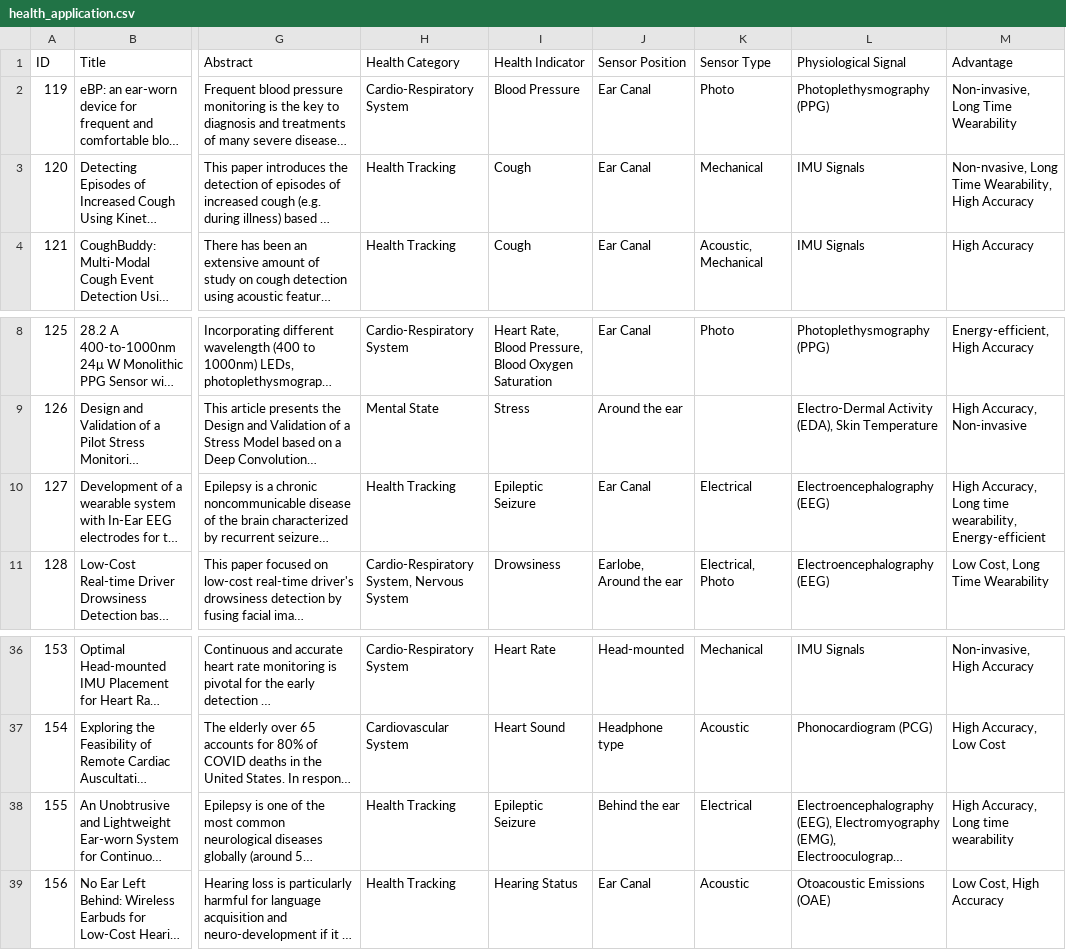
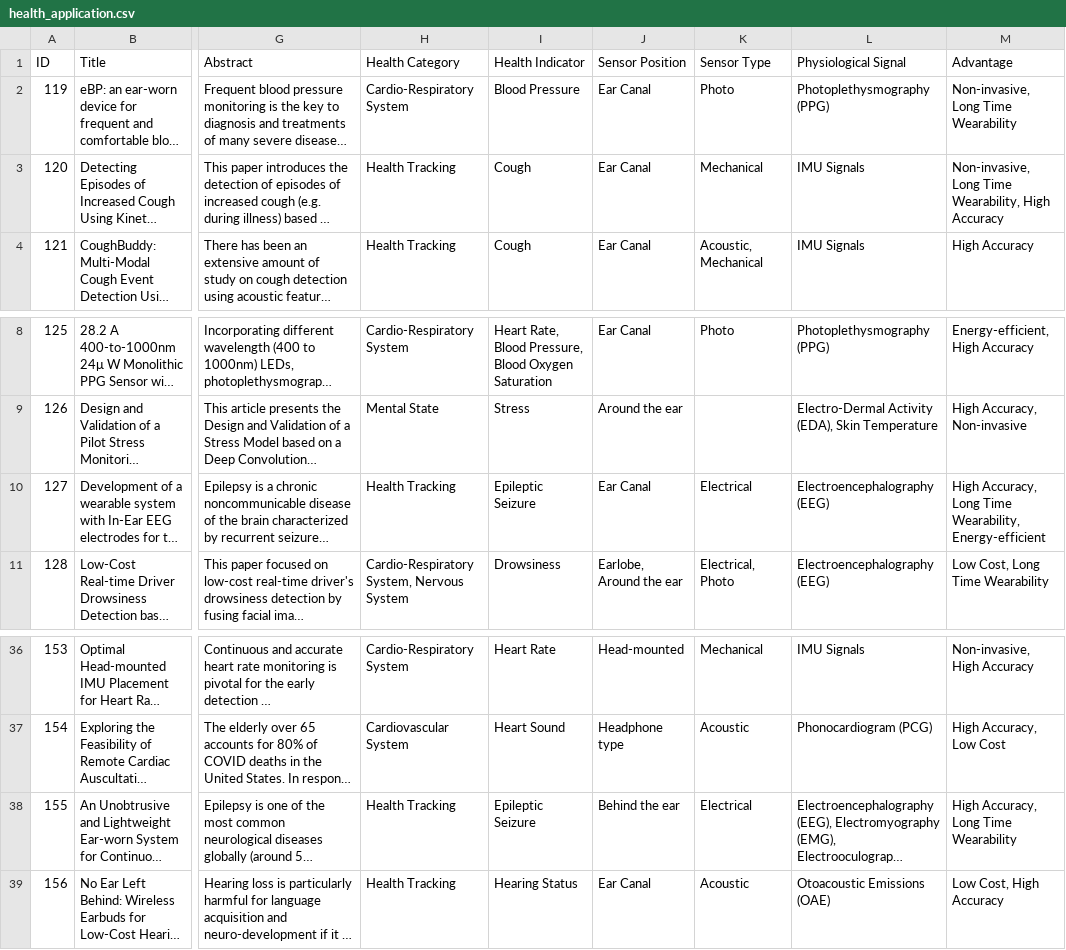
Before and after one commit to KnightCedar/earXplore, a CSV file: health_data/health_application.csv, drawn as a sheet; only a part is shown, gaps mark what is left out; long unchanged cells end in …; the diff names each change by its address in the sheet, - before the commit and + after, or states it on an @@ line.

Commit message:
Update health_application.csv

```diff
--- a/health_data/health_application.csv
+++ b/health_data/health_application.csv
-M3 (Advantage): Non-nvasive, Long Time…
+M3 (Advantage): Non-invasive, Long Time…
-M10 (Advantage): …Accuracy, Long time wearability, Energy-efficient
+M10 (Advantage): …Accuracy, Long Time Wearability, Energy-efficient
-M38 (Advantage): High Accuracy, Long time wearability
+M38 (Advantage): High Accuracy, Long Time Wearability
```
